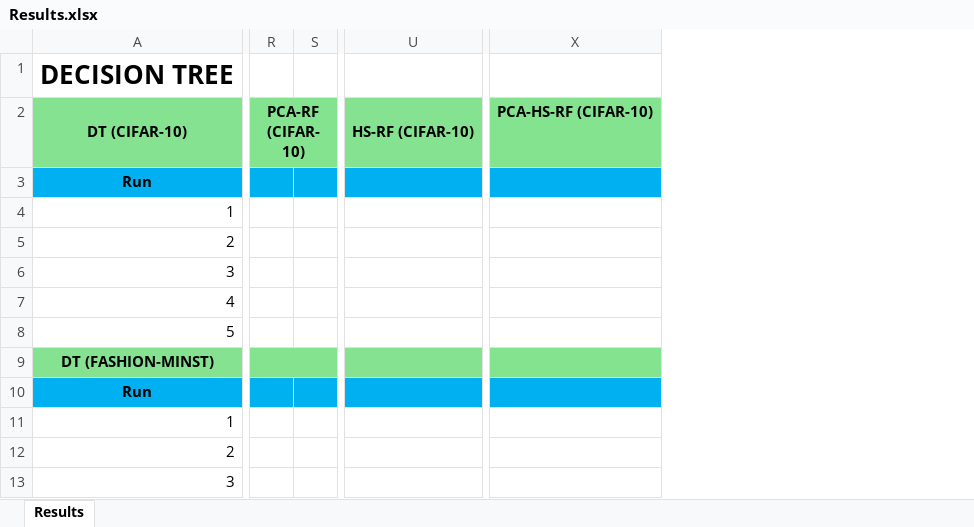
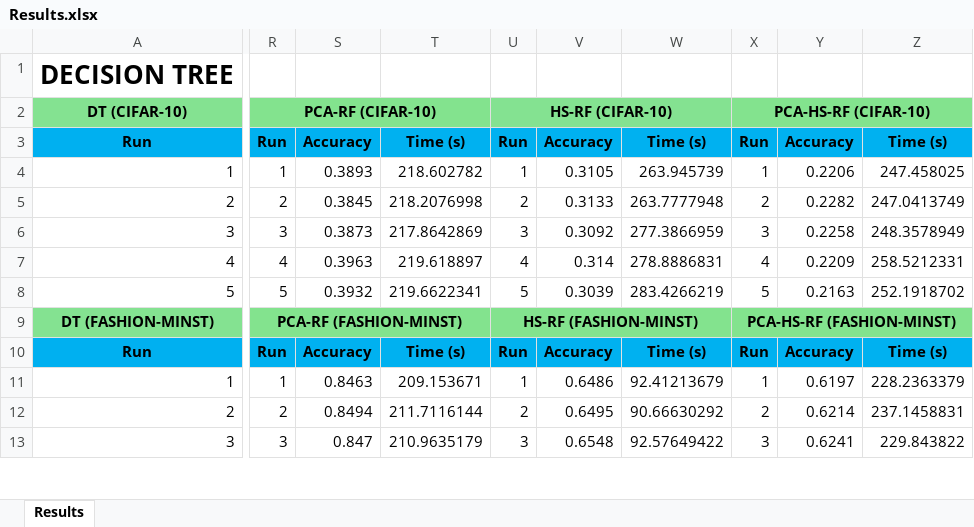
Before and after one commit to luisvazq98/HierarchicalShrinkage, an Excel workbook: Results.xlsx, sheet Results, drawn as a sheet; only a part is shown, gaps mark what is left out; values as stored, in another font and other column widths than the file's, no borders; removed rows and columns are numbered as before the commit, all else as after; the diff covers the shown part only; the diff names each change by its address in the sheet, - before the commit and + after, or states it on an @@ line.

```diff
--- a/Results.xlsx (sheet Results)
+++ b/Results.xlsx (sheet Results)
-column R, row 2: PCA-RF (CIFAR-10)
-column S, empty
-column U, row 2: HS-RF (CIFAR-10)
-column X, row 2: PCA-HS-RF (CIFAR-10)
+column R, rows 2-13: PCA-RF (CIFAR-10) | Run | 1 | 2 | 3 | 4 | 5 | PCA-RF (FASHION-MINST) | Run | 1 | 2 | 3
+column S, rows 3-13: Accuracy | 0.3893 | 0.3845 | 0.3873 | 0.3963 | 0.3932 |  | Accuracy | 0.8463 | 0.8494 | 0.847
+column T, rows 3-13: Time (s) | 218.602782 | 218.2076998 | 217.8642869 | 219.618897 | 219.6622341 |  | Time (s) | 209.153671 | 211.7116144 | 210.9635179
+column U, rows 2-13: HS-RF (CIFAR-10) | Run | 1 | 2 | 3 | 4 | 5 | HS-RF (FASHION-MINST) | Run | 1 | 2 | 3
+column V, rows 3-13: Accuracy | 0.3105 | 0.3133 | 0.3092 | 0.314 | 0.3039 |  | Accuracy | 0.6486 | 0.6495 | 0.6548
+column W, rows 3-13: Time (s) | 263.945739 | 263.7777948 | 277.3866959 | 278.8886831 | 283.4266219 |  | Time (s) | 92.41213679 | 90.66630292 | 92.57649422
+column X, rows 2-13: PCA-HS-RF (CIFAR-10) | Run | 1 | 2 | 3 | 4 | 5 | PCA-HS-RF (FASHION-MINST) | Run | 1 | 2 | 3
+column Y, rows 3-13: Accuracy | 0.2206 | 0.2282 | 0.2258 | 0.2209 | 0.2163 |  | Accuracy | 0.6197 | 0.6214 | 0.6241
+column Z, rows 3-13: Time (s) | 247.458025 | 247.0413749 | 248.3578949 | 258.5212331 | 252.1918702 |  | Time (s) | 228.2363379 | 237.1458831 | 229.843822
```
Also changed, not shown: 3 removed columns elsewhere in this sheet, 1 other file.
